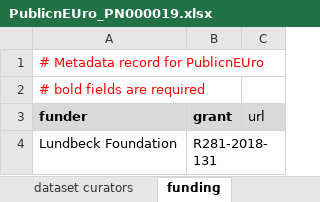
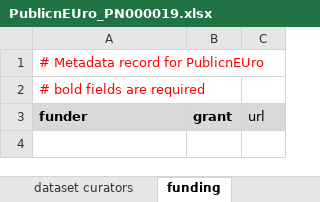
Before and after one commit to Public-nEUro/DataCatalogue, an Excel workbook: import/data_import/PNC00003 PET DASB collection/PN000019 LYS/PublicnEUro_PN000019.xlsx, sheet funding, drawn as a sheet; values as stored, in another font and other column widths than the file's, no borders; the diff names each change by its address in the sheet, - before the commit and + after, or states it on an @@ line.

```diff
--- a/import/data_import/PNC00003 PET DASB collection/PN000019 LYS/PublicnEUro_PN000019.xlsx (sheet funding)
+++ b/import/data_import/PNC00003 PET DASB collection/PN000019 LYS/PublicnEUro_PN000019.xlsx (sheet funding)
-row 4: Lundbeck Foundation | R281-2018-131
```
Also changed, not shown: sheet authors, sheet participants_info, sheet dataset_info, import/data_import/PNC00003 PET DASB collection/PN000017 CIMBI1/PublicnEUro_PN000017.xlsx, import/data_import/PNC00003 PET DASB collection/PN000018 GnRH/PublicnEUro_PN000018.xlsx, 4 other files.
